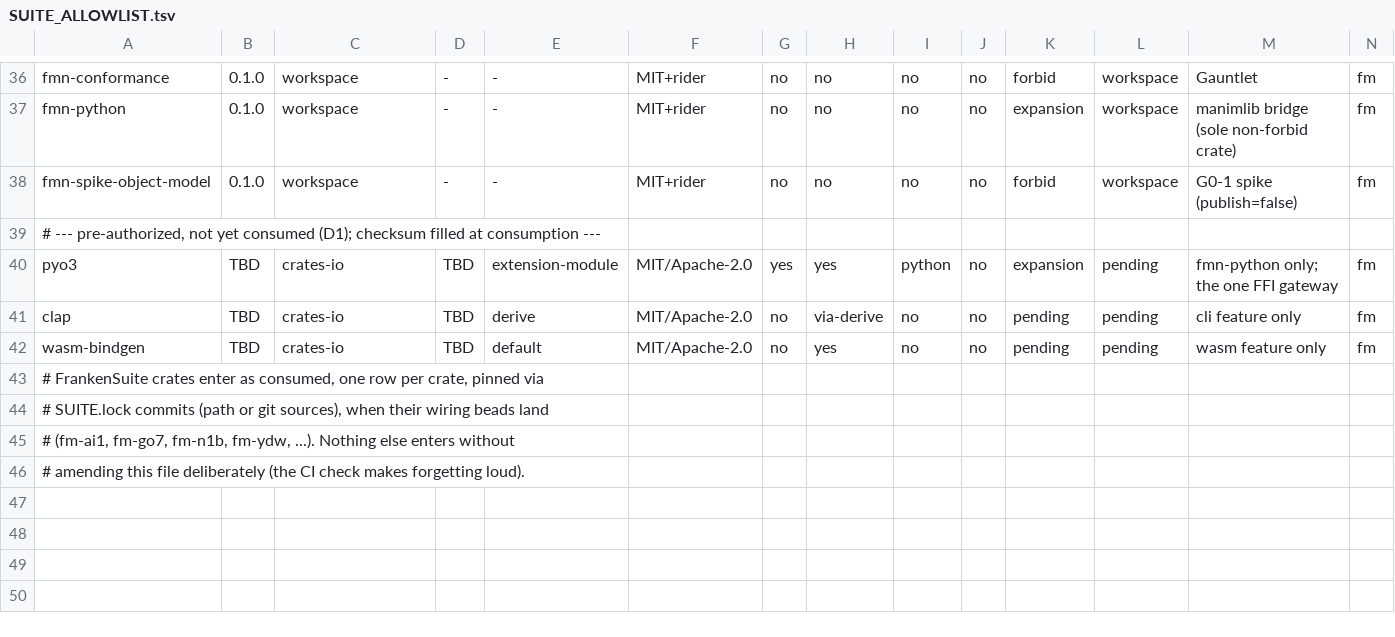
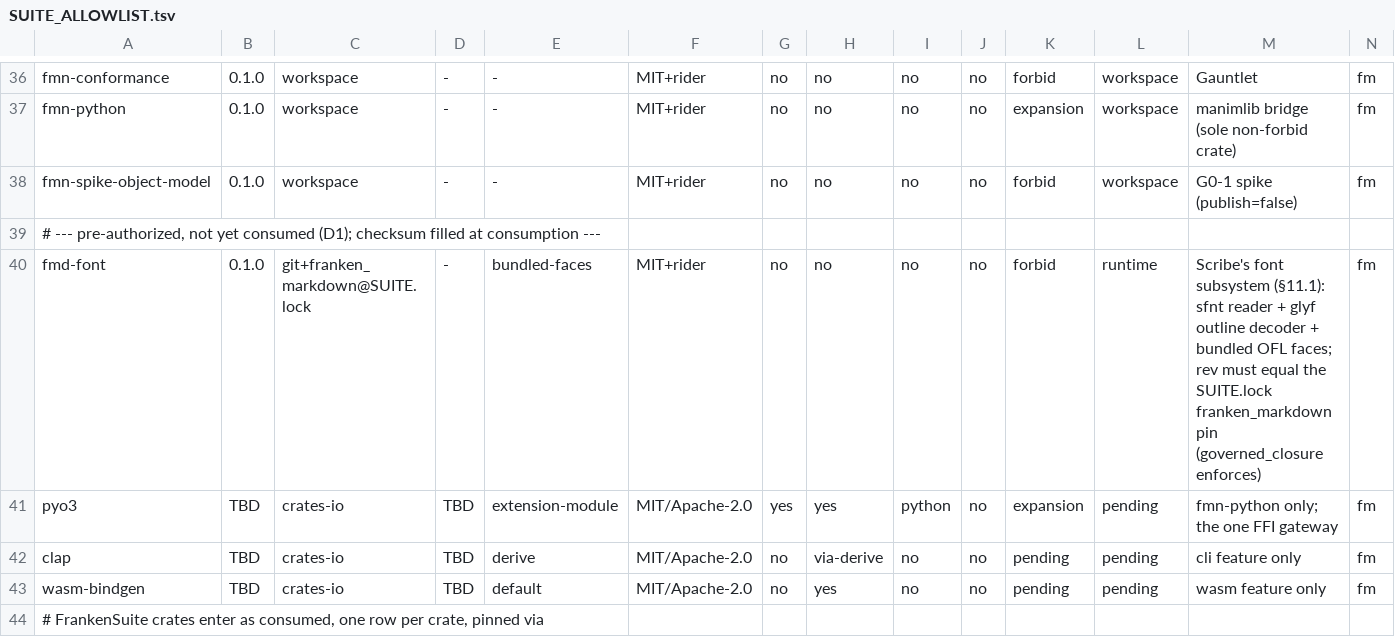
Before and after one commit to Dicklesworthstone/franken_manim, a TSV file: SUITE_ALLOWLIST.tsv, drawn as a sheet; only a part is shown, gaps mark what is left out; the shorter side is filled out with more unchanged rows; rows hold the shown columns only; the diff names each change by its address in the sheet, - before the commit and + after, or states it on an @@ line.

```diff
--- a/SUITE_ALLOWLIST.tsv
+++ b/SUITE_ALLOWLIST.tsv
+row 40: fmd-font | 0.1.0 | git+franken_markdown@SUITE.lock | - | bundled-faces | MIT+rider | no | no | no | no | forbid | runtime | Scribe's font subsystem (§11.1): sfnt reader + glyf outline decoder + bundled OFL faces; rev must equal the SUITE.lock franken_markdown pin (governed_closure enforces) | fm
```
Also changed, not shown: 10 other files.
